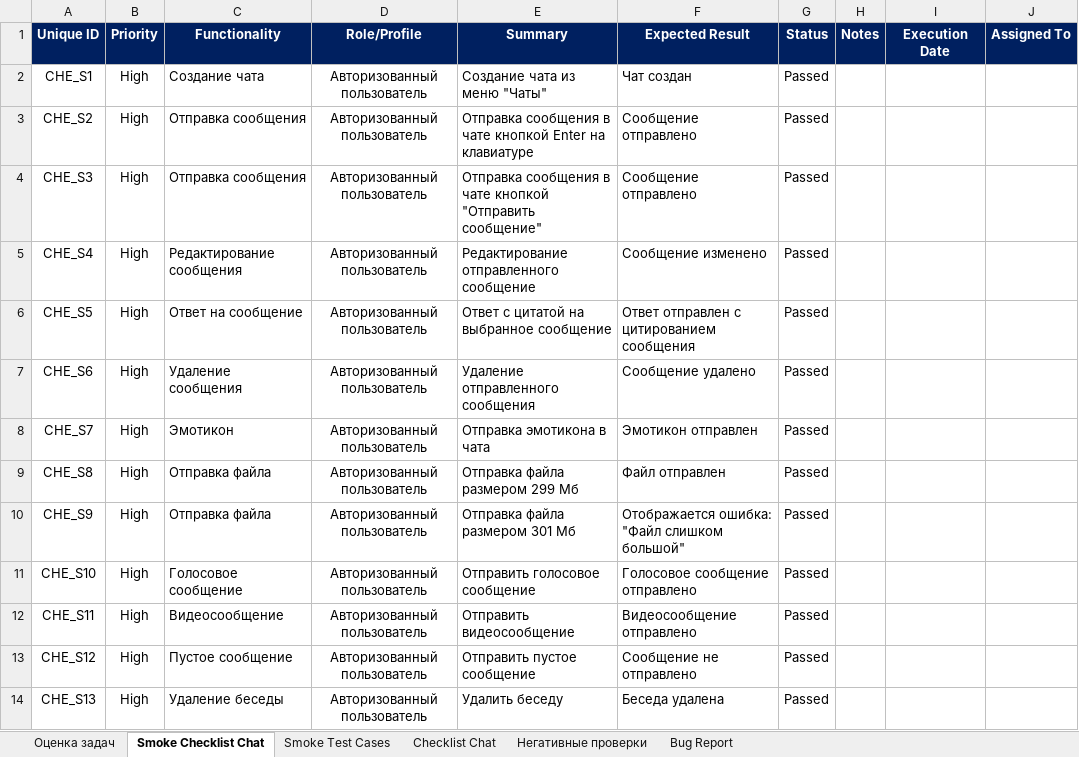
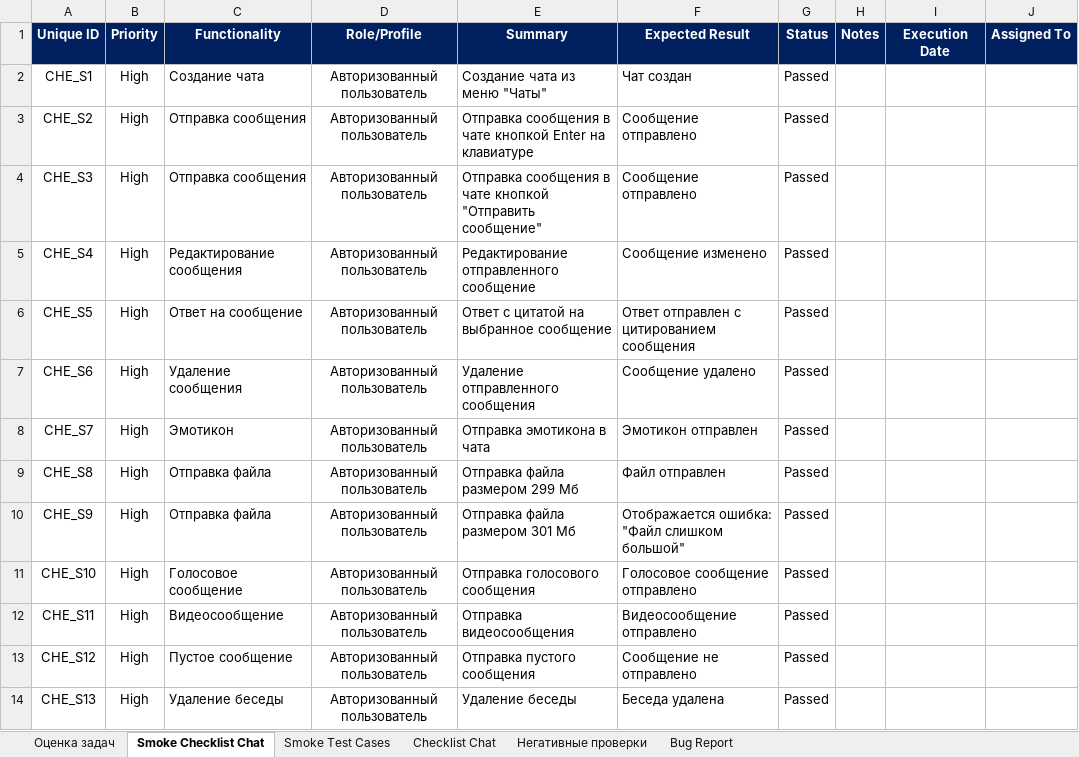
Before and after one commit to Ksenon1R/QAM05_Diplom, an Excel workbook: Smoke_CheckList_TestCases_BugReport.xlsx, sheet Smoke Checklist Chat, drawn as a sheet; values as stored, in another font and other column widths than the file's, no borders; conditional formats not drawn; the diff names each change by its address in the sheet, - before the commit and + after, or states it on an @@ line.

```diff
--- a/Smoke_CheckList_TestCases_BugReport.xlsx (sheet Smoke Checklist Chat)
+++ b/Smoke_CheckList_TestCases_BugReport.xlsx (sheet Smoke Checklist Chat)
-E11 (Summary): Отправить голосовое сообщение
+E11 (Summary): Отправка голосового сообщения
-E12 (Summary): Отправить видеосообщение
+E12 (Summary): Отправка видеосообщения
-E13 (Summary): Отправить пустое сообщение
+E13 (Summary): Отправка пустого сообщения
-E14 (Summary): Удалить беседу
+E14 (Summary): Удаление беседы
```
Also changed, not shown: sheet Checklist Chat, sheet Оценка задач, sheet Негативные проверки, sheet Smoke Test Cases.
